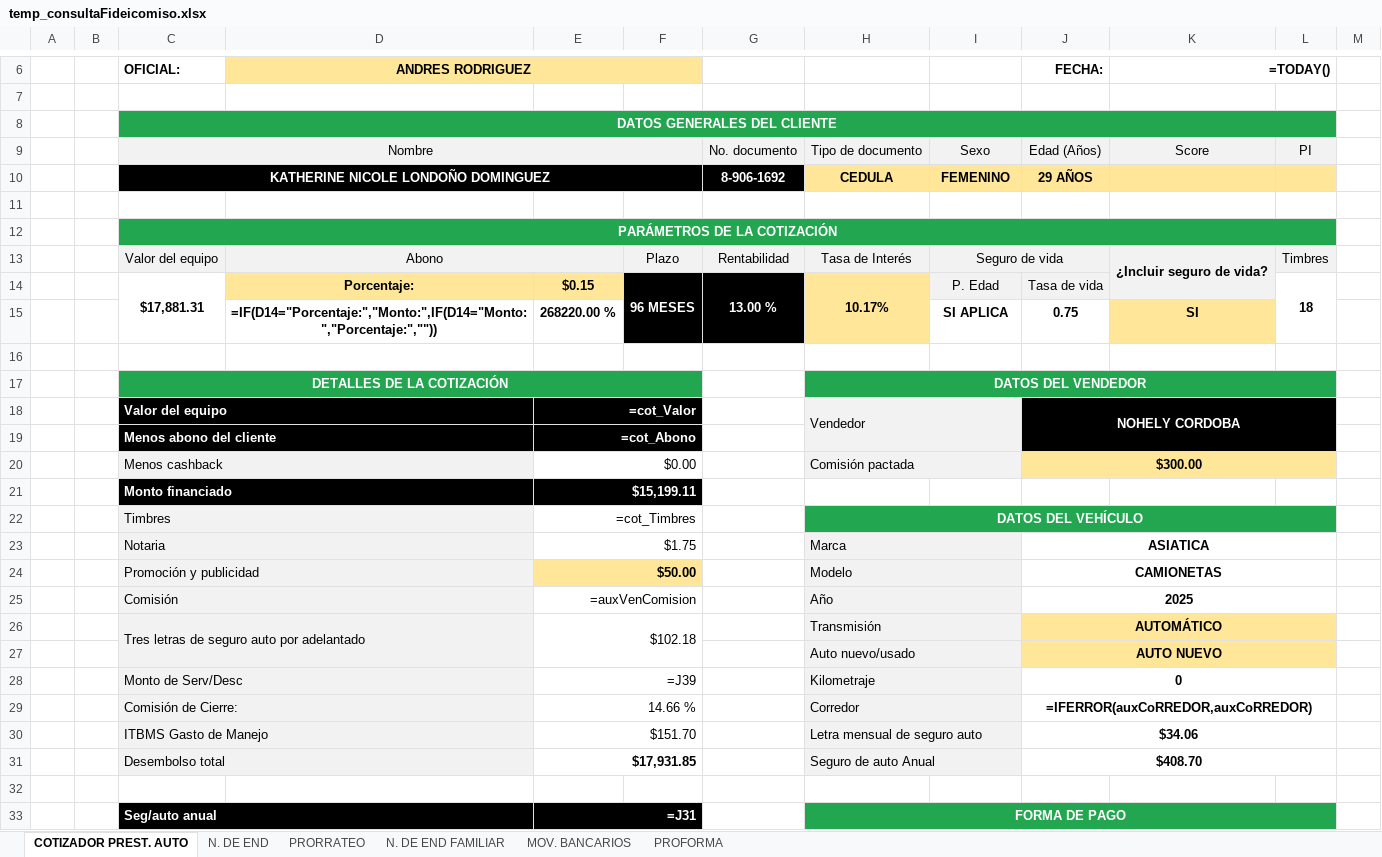
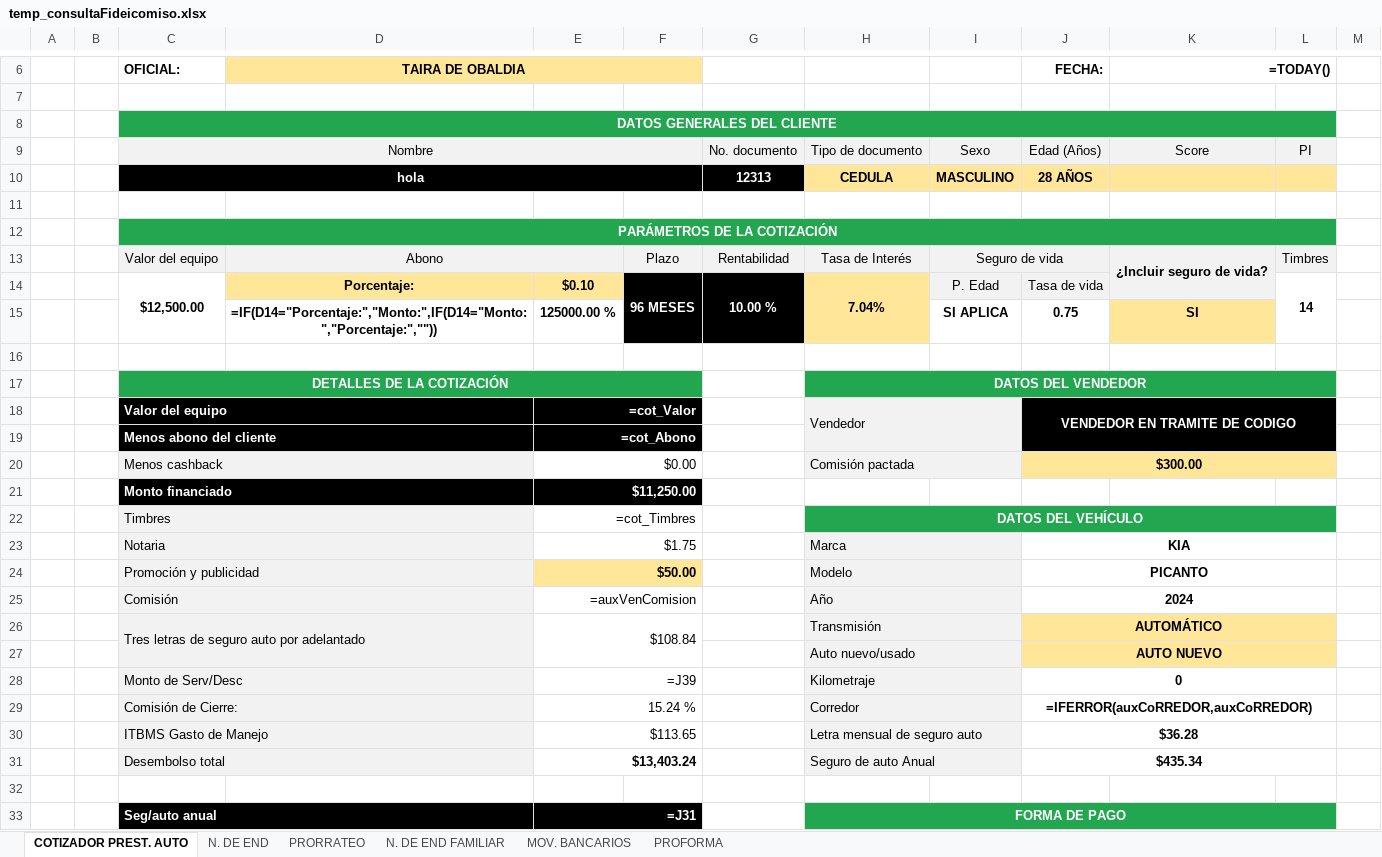
Before and after one commit to AndresRdrgz/PACIFICO, an Excel workbook: static/temp_consultaFideicomiso.xlsx, sheet COTIZADOR PREST. AUTO, drawn as a sheet; only a part is shown, gaps mark what is left out; values as stored, in another font and other column widths than the file's, no borders; formulas without a stored value are shown as written; charts and pictures and conditional formats not drawn; removed rows and columns are numbered as before the commit, all else as after; the diff covers the shown part only; the diff names each change by its address in the sheet, - before the commit and + after, or states it on an @@ line.

```diff
--- a/static/temp_consultaFideicomiso.xlsx (sheet COTIZADOR PREST. AUTO)
+++ b/static/temp_consultaFideicomiso.xlsx (sheet COTIZADOR PREST. AUTO)
-D6: ANDRES RODRIGUEZ
+D6: TAIRA DE OBALDIA
-row 10:  |  | KATHERINE NICOLE LONDOÑO DOMINGUEZ |  |  |  | 8-906-1692 | CEDULA | FEMENINO | 29 AÑOS
+row 10:  |  | hola |  |  |  | 12313 | CEDULA | MASCULINO | 28 AÑOS
-row 14:  |  | $17,881.31 | Porcentaje: | $0.15 | 96 MESES | 13.00 % | 10.17% | P. Edad | Tasa de vida |  | 18
+row 14:  |  | $12,500.00 | Porcentaje: | $0.10 | 96 MESES | 10.00 % | 7.04% | P. Edad | Tasa de vida |  | 14
-E15: 268220.00 %
+E15: 125000.00 %
-J18 (FECHA:): NOHELY CORDOBA
+J18 (FECHA:): VENDEDOR EN TRAMITE DE CODIGO
-E21: $15,199.11
+E21: $11,250.00
-J23 (FECHA:): ASIATICA
+J23 (FECHA:): KIA
-J24 (FECHA:): CAMIONETAS
+J24 (FECHA:): PICANTO
-J25 (FECHA:): 2025
+J25 (FECHA:): 2024
-E26: $102.18
+E26: $108.84
-E29: 14.66 %
+E29: 15.24 %
-E30: $151.70
+E30: $113.65
-J30 (FECHA:): $34.06
+J30 (FECHA:): $36.28
-E31: $17,931.85
+E31: $13,403.24
-J31 (FECHA:): $408.70
+J31 (FECHA:): $435.34
```
Also changed, not shown: 10 edited cells elsewhere in this sheet, static/insumos/consultaPrestAuto.xlsx, staticfiles/consultaPrestAuto.xlsx, 23 other files.
